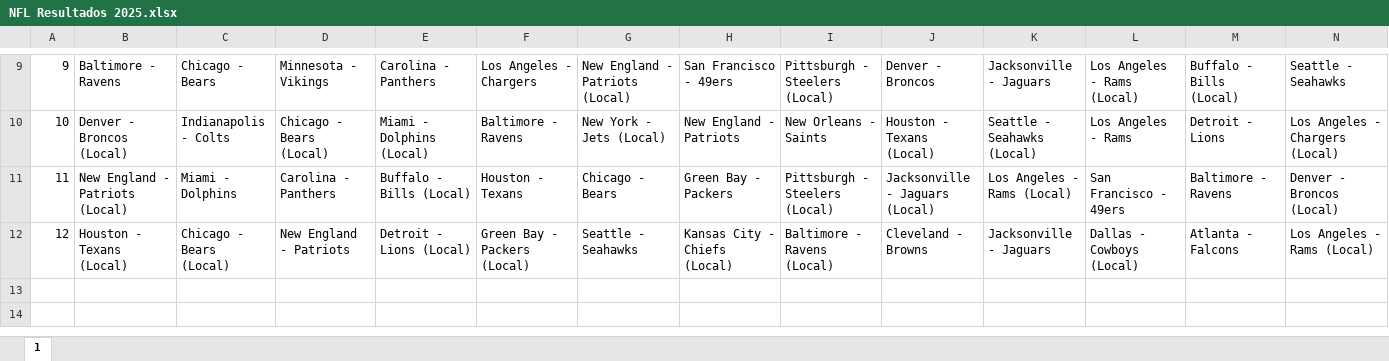
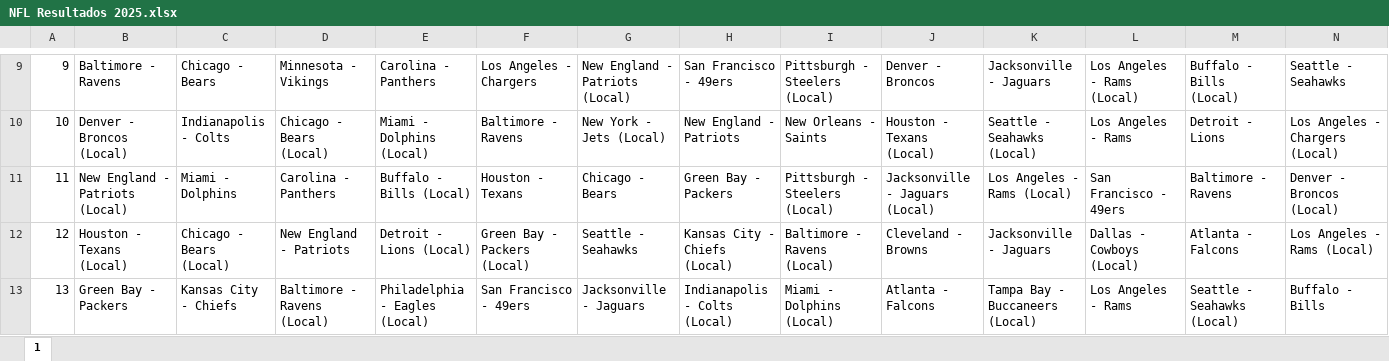
Before and after one commit to gaas-citlali/2025, an Excel workbook: NFL Resultados 2025.xlsx, sheet 1, drawn as a sheet; only a part is shown, gaps mark what is left out; values as stored, in another font and other column widths than the file's, no borders; rows hold the shown columns only; the diff names each change by its address in the sheet, - before the commit and + after, or states it on an @@ line.

```diff
--- a/NFL Resultados 2025.xlsx (sheet 1)
+++ b/NFL Resultados 2025.xlsx (sheet 1)
+row 13: 13 | Green Bay - Packers | Kansas City - Chiefs | Baltimore - Ravens (Local) | Philadelphia - Eagles (Local) | San Francisco - 49ers | Jacksonville - Jaguars | Indianapolis - Colts (Local) | Miami - Dolphins (Local) | Atlanta - Falcons | Tampa Bay - Buccaneers (Local) | Los Angeles - Rams | Seattle - Seahawks (Local) | Buffalo - Bills
```
Also changed, not shown: NFL Quinela 2025.xlsx, Quiniela Semana 13 NFL 2025.xlsx, 4 other files.
